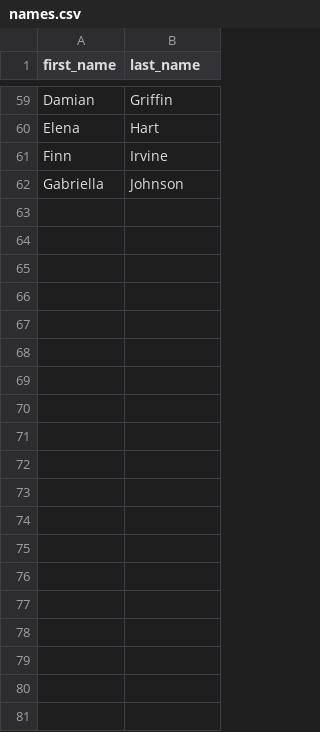
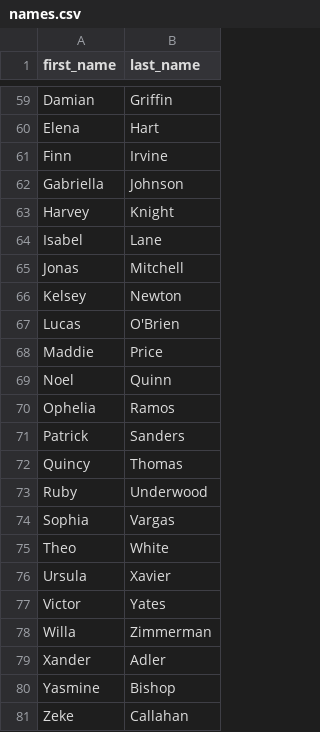
Before and after one commit to magda-realnetworks/fuzzy-name-matching, a CSV file: data/names.csv, drawn as a sheet; only a part is shown, gaps mark what is left out; the diff covers the shown part only.

Commit message:
add new names

```diff
--- a/data/names.csv
+++ b/data/names.csv
@@ -62 +62,20 @@ Finn,Irvine
 Gabriella,Johnson
+Harvey,Knight
+Isabel,Lane
+Jonas,Mitchell
+Kelsey,Newton
+Lucas,O'Brien
+Maddie,Price
+Noel,Quinn
+Ophelia,Ramos
+Patrick,Sanders
+Quincy,Thomas
+Ruby,Underwood
+Sophia,Vargas
+Theo,White
+Ursula,Xavier
+Victor,Yates
+Willa,Zimmerman
+Xander,Adler
+Yasmine,Bishop
+Zeke,Callahan
```
Also changed, not shown: 26 added rows elsewhere in this file.
